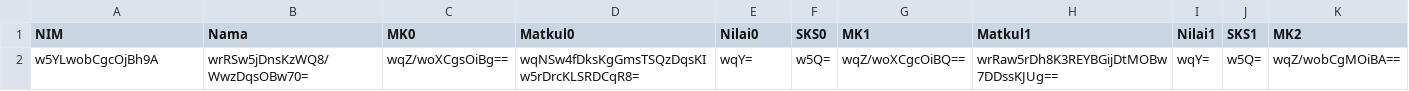
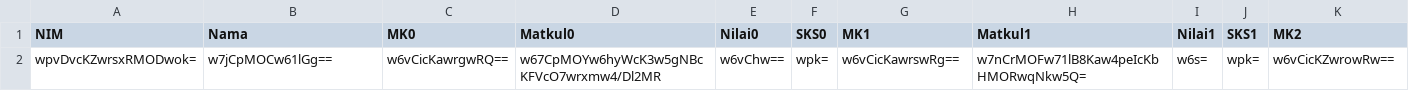
Before and after one commit to pkmntrainerfrost/tugas-4-kriptografi-dan-koding, a CSV file: db/nilai_mahasiswa.csv, drawn as a sheet; only a part is shown; removed rows and columns are numbered as before the commit, all else as after; rows hold the shown columns only; the diff names each change by its address in the sheet, - before the commit and + after, or states it on an @@ line.

```diff
--- a/db/nilai_mahasiswa.csv
+++ b/db/nilai_mahasiswa.csv
-row 2: w5YLwobCgcOjBh9A | wrRSw5jDnsKzWQ8/WwzDqsOBw70= | wqZ/woXCgsOiBg== | wqNSw4fDksKgGmsTSQzDqsKIw5rDrcKLSRDCqR8= | wqY= | w5Q= | wqZ/woXCgcOiBQ== | wrRaw5rDh8K3REYBGijDtMOBw7DDssKJUg== | wqY= | w5Q= | wqZ/wobCgMOiBA==
+row 2: wpvDvcKZwrsxRMODwok= | w7jCpMOCw61lGg== | w6vCicKawrgwRQ== | w67CpMOYw6hyWcK3w5gNBcKFVcO7wrxmw4/Dl2MR | w6vChw== | wpk= | w6vCicKawrswRg== | w7nCrMOFw71lB8Kaw4peIcKbHMORwqNkw5Q= | w6s= | wpk= | w6vCicKZwrowRw==
```
Also changed, not shown: 6 other files.
